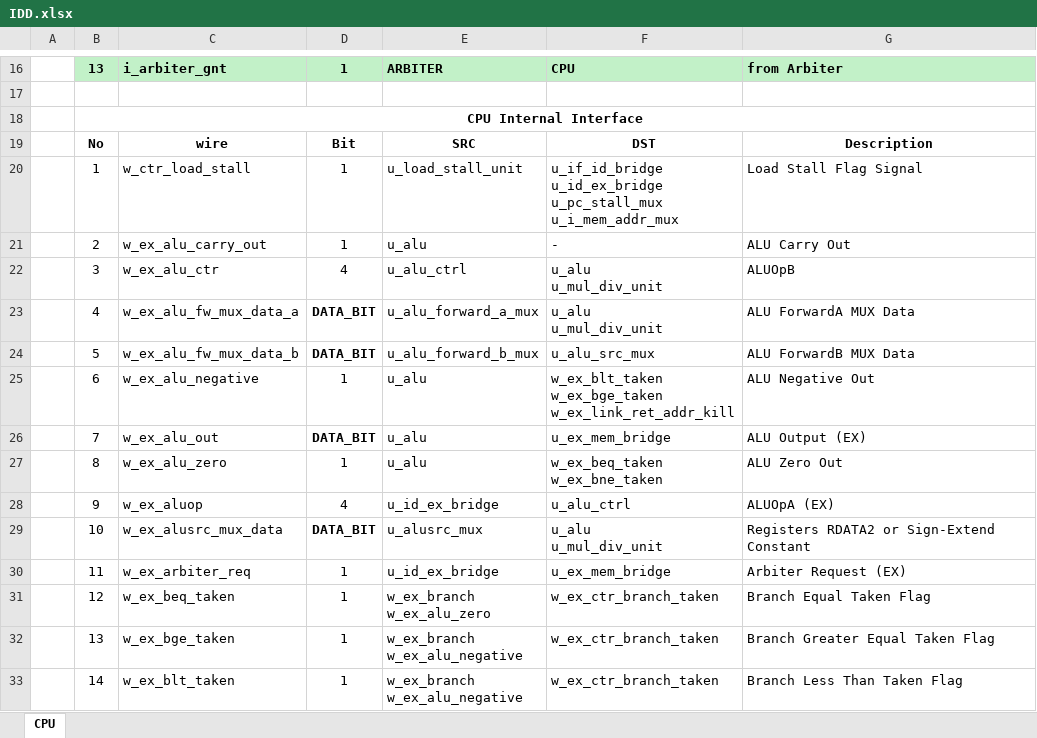
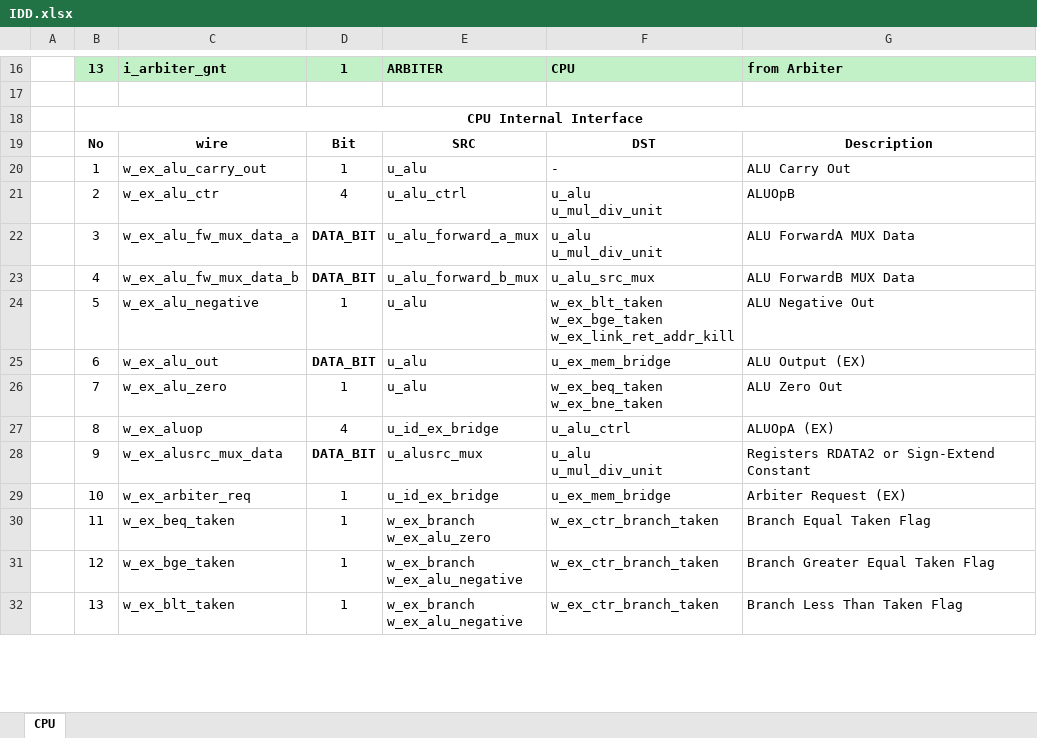
Before and after one commit to KanggJongghyeon/SoC_Design, an Excel workbook: document/IDD.xlsx, sheet CPU, drawn as a sheet; only a part is shown, gaps mark what is left out; values as stored, in another font and other column widths than the file's, no borders; removed rows and columns are numbered as before the commit, all else as after; ↵ is a line break in a cell; the diff covers the shown part only; the diff names each change by its address in the sheet, - before the commit and + after, or states it on an @@ line.

```diff
--- a/document/IDD.xlsx (sheet CPU)
+++ b/document/IDD.xlsx (sheet CPU)
-row 20:  | 1 | w_ctr_load_stall | 1 | u_load_stall_unit | u_if_id_bridge ↵ u_id_ex_bridge ↵ u_pc_stall_mux ↵ u_i_mem_addr_mux | Load Stall Flag Signal
-B20: 2
+B20: 1
-B21: 3
+B21: 2
-B22: 4
+B22: 3
-B23: 5
+B23: 4
-B24: 6
+B24: 5
-B25: 7
+B25: 6
-B26: 8
+B26: 7
-B27: 9
+B27: 8
-B28: 10
+B28: 9
-B29: 11
+B29: 10
-B30: 12
+B30: 11
-B31: 13
+B31: 12
-B32: 14
+B32: 13
```
Also changed, not shown: 4 added rows and 113 edited cells elsewhere in this sheet, 1 other file.
